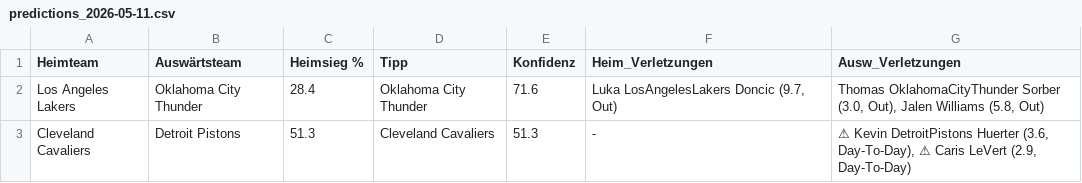
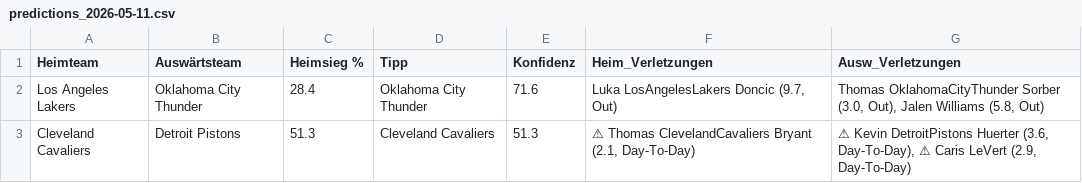
Before and after one commit to aalauge/NBA-Vorhersagen, a CSV file: results/predictions_2026-05-11.csv, drawn as a sheet; the diff names each change by its address in the sheet, - before the commit and + after, or states it on an @@ line.

```diff
--- a/results/predictions_2026-05-11.csv
+++ b/results/predictions_2026-05-11.csv
-F3 (Heim_Verletzungen): -
+F3 (Heim_Verletzungen): ⚠ Thomas ClevelandCavaliers Bryant (2.1, Day-To-Day)
```
